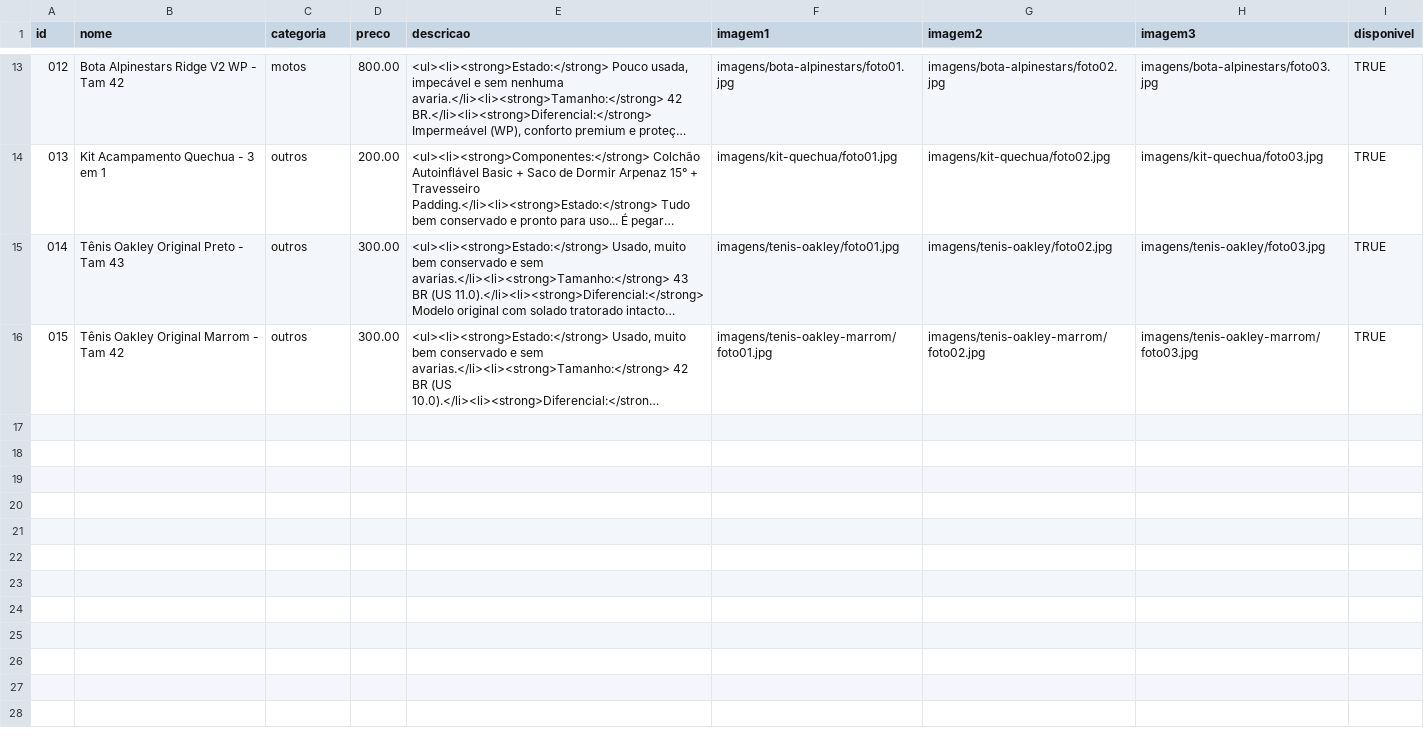
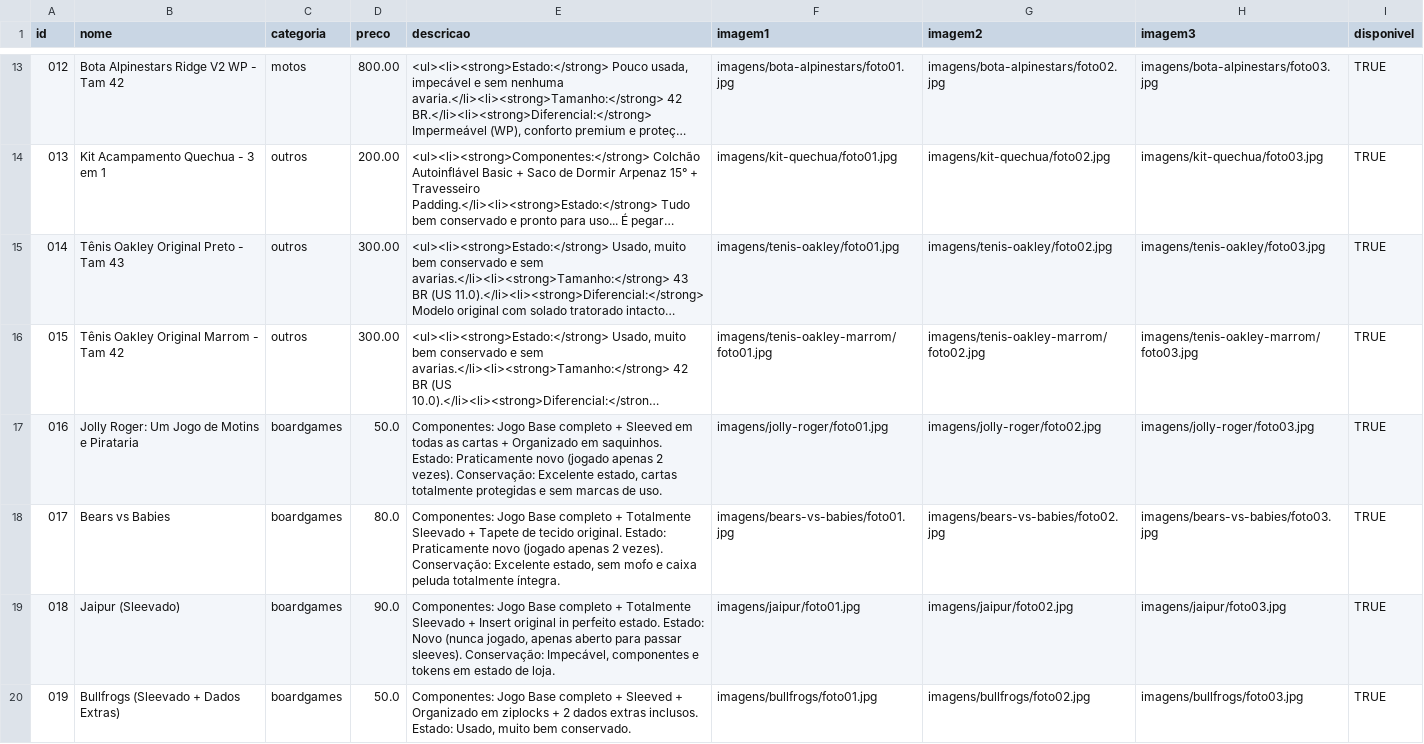
Before and after one commit to rabsouza/bazar_emicida, a CSV file: produtos.csv, drawn as a sheet; only a part is shown, gaps mark what is left out; long unchanged cells end in …; the diff covers the shown part only; the diff names each change by its address in the sheet, - before the commit and + after, or states it on an @@ line.

```diff
--- a/produtos.csv
+++ b/produtos.csv
+row 17: 016 | Jolly Roger: Um Jogo de Motins e Pirataria | boardgames | 50.0 | Componentes: Jogo Base completo + Sleeved em todas as cartas + Organizado em saquinhos. Estado: Praticamente novo (jogado apenas 2 vezes). Conservação: Excelente estado, cartas totalmente protegidas e sem marcas de uso. | imagens/jolly-roger/foto01.jpg | imagens/jolly-roger/foto02.jpg | imagens/jolly-roger/foto03.jpg | TRUE
+row 18: 017 | Bears vs Babies | boardgames | 80.0 | Componentes: Jogo Base completo + Totalmente Sleevado + Tapete de tecido original. Estado: Praticamente novo (jogado apenas 2 vezes). Conservação: Excelente estado, sem mofo e caixa peluda totalmente íntegra. | imagens/bears-vs-babies/foto01.jpg | imagens/bears-vs-babies/foto02.jpg | imagens/bears-vs-babies/foto03.jpg | TRUE
+row 19: 018 | Jaipur (Sleevado) | boardgames | 90.0 | Componentes: Jogo Base completo + Totalmente Sleevado + Insert original in perfeito estado. Estado: Novo (nunca jogado, apenas aberto para passar sleeves). Conservação: Impecável, componentes e tokens em estado de loja. | imagens/jaipur/foto01.jpg | imagens/jaipur/foto02.jpg | imagens/jaipur/foto03.jpg | TRUE
+row 20: 019 | Bullfrogs (Sleevado + Dados Extras) | boardgames | 50.0 | Componentes: Jogo Base completo + Sleeved + Organizado em ziplocks + 2 dados extras inclusos. Estado: Usado, muito bem conservado. | imagens/bullfrogs/foto01.jpg | imagens/bullfrogs/foto02.jpg | imagens/bullfrogs/foto03.jpg | TRUE
```
Also changed, not shown: 9 added rows elsewhere in this file, 39 other files.
